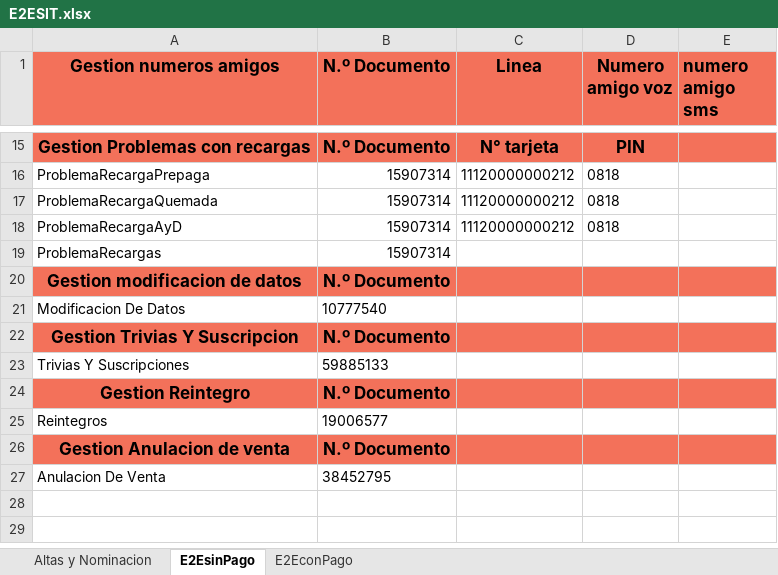
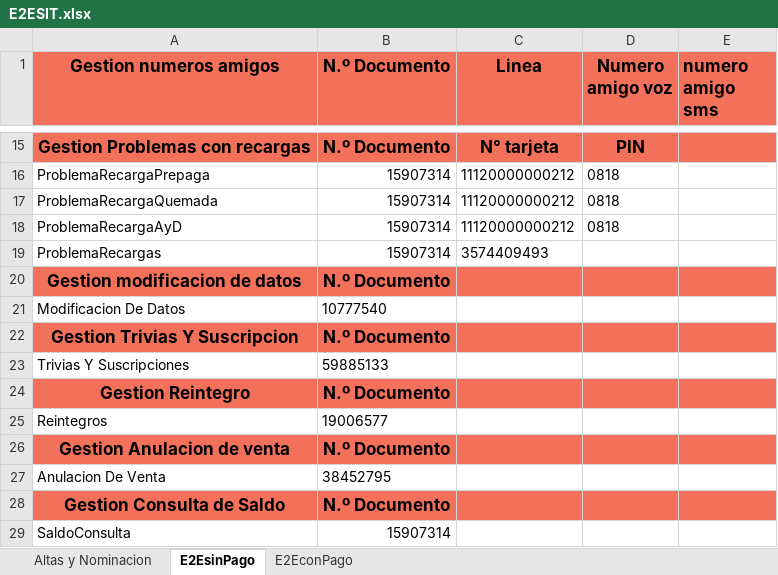
Before and after one commit to FlorangelRC/TelecomProyectoFAN, an Excel workbook: E2ESIT.xlsx, sheet E2EsinPago, drawn as a sheet; only a part is shown, gaps mark what is left out; values as stored, in another font and other column widths than the file's, no borders; the diff names each change by its address in the sheet, - before the commit and + after, or states it on an @@ line.

Commit message:
cuentas y gestiones agente

```diff
--- a/E2ESIT.xlsx (sheet E2EsinPago)
+++ b/E2ESIT.xlsx (sheet E2EsinPago)
-C19 (Linea): (empty)
+C19 (Linea): 3574409493
+row 28: Gestion Consulta de Saldo | N.º Documento
+row 29: SaldoConsulta | 15907314
```
Also changed, not shown: sheet E2EconPago, E2EUAT.xlsx, 2 other files.
